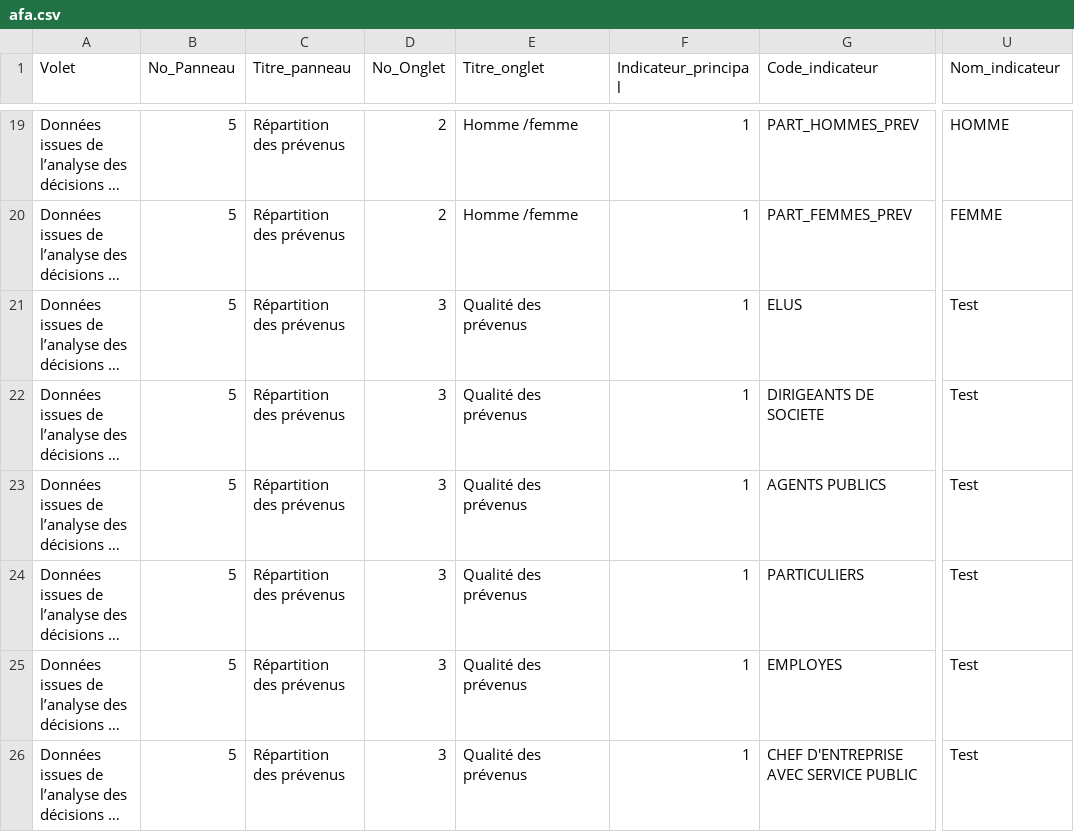
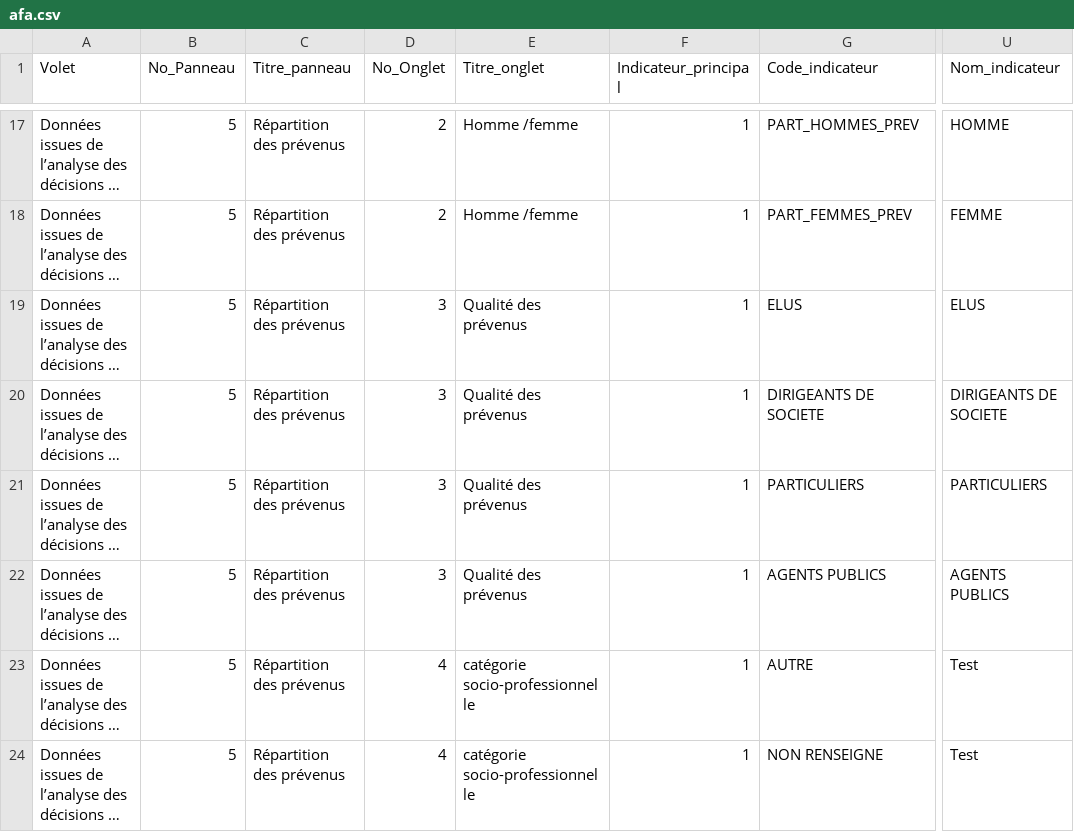
Before and after one commit to 139bercy/dashboard_widgets, a CSV file: dashboard-configuration/afa.csv, drawn as a sheet; only a part is shown, gaps mark what is left out; long unchanged cells end in …; addresses are those after the commit; the diff covers the shown part only; the diff names each change by its address in the sheet, - before the commit and + after, or states it on an @@ line.

Commit message:
maj trame afa

```diff
--- a/dashboard-configuration/afa.csv
+++ b/dashboard-configuration/afa.csv
-U19 (Nom_indicateur): Test
+U19 (Nom_indicateur): ELUS
-U20 (Nom_indicateur): Test
+U20 (Nom_indicateur): DIRIGEANTS DE SOCIETE
-G21 (Code_indicateur): AGENTS PUBLICS
+G21 (Code_indicateur): PARTICULIERS
-U21 (Nom_indicateur): Test
+U21 (Nom_indicateur): PARTICULIERS
-G22 (Code_indicateur): PARTICULIERS
+G22 (Code_indicateur): AGENTS PUBLICS
-U22 (Nom_indicateur): Test
+U22 (Nom_indicateur): AGENTS PUBLICS
-D23:D24 (No_Onglet): 3
+D23:D24 (No_Onglet): 4
-E23:E24 (Titre_onglet): Qualité des prévenus
+E23:E24 (Titre_onglet): catégorie socio-professionnelle
-G23 (Code_indicateur): EMPLOYES
+G23 (Code_indicateur): AUTRE
-G24 (Code_indicateur): CHEF D'ENTREPRISE AVEC SERVICE PUBLIC
+G24 (Code_indicateur): NON RENSEIGNE
```
Also changed, not shown: 1 added row, 2 removed rows and 29 edited cells elsewhere in this file.
